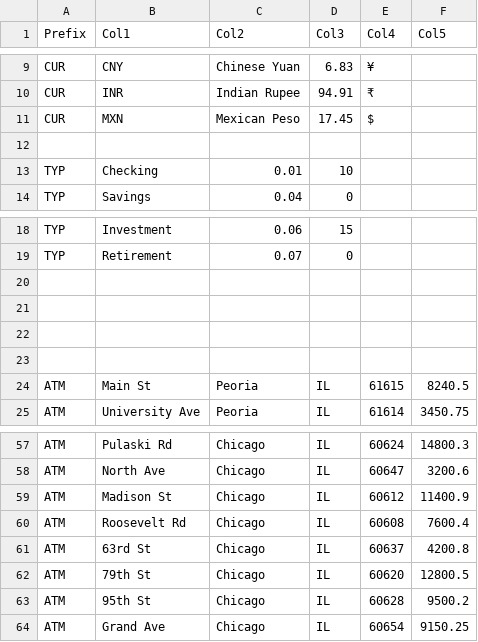
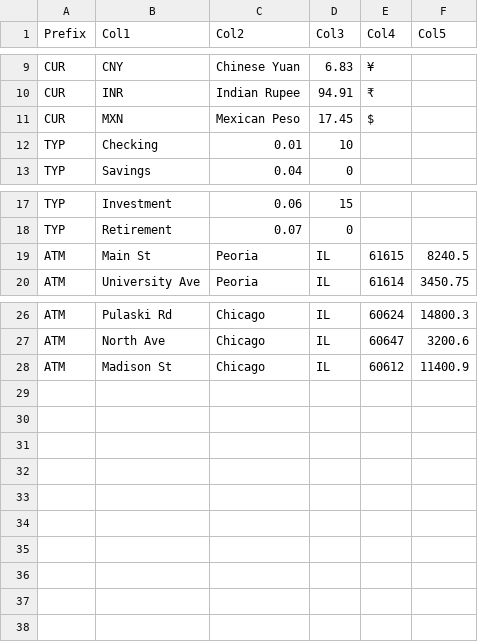
Before and after one commit to alomeli13/CS370-Online-Banking-Database, a CSV file: CSV Files/import1_services.csv, drawn as a sheet; only a part is shown, gaps mark what is left out; the diff covers the shown part only; the diff names each change by its address in the sheet, - before the commit and + after, or states it on an @@ line.

Commit message:
reduces atms in import1, added updated import1, altered formatting and styles for reports, and changes import success messages
Signed-off-by: Destiny Abuwa <dabuwa@mail.bradley.edu>

```diff
--- a/CSV Files/import1_services.csv
+++ b/CSV Files/import1_services.csv
-row 12: (empty)
-row 20: (empty)
-row 21: (empty)
-row 22: (empty)
-row 23: (empty)
-row 60: ATM | Roosevelt Rd | Chicago | IL | 60608 | 7600.4
-row 61: ATM | 63rd St | Chicago | IL | 60637 | 4200.8
-row 62: ATM | 79th St | Chicago | IL | 60620 | 12800.5
-row 63: ATM | 95th St | Chicago | IL | 60628 | 9500.2
-row 64: ATM | Grand Ave | Chicago | IL | 60654 | 9150.25
```
Also changed, not shown: 26 removed rows elsewhere in this file, CSV Files/import2_banking.csv, 8 other files.
